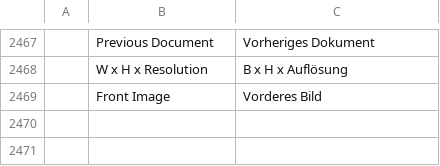
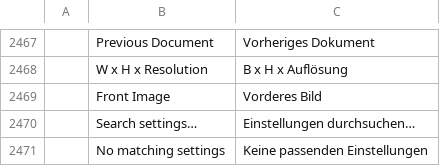
Before and after one commit to Elvis33LE/photocraft, a TSV file: crates/ui-egui/src/i18n/de.tsv, drawn as a sheet; only a part is shown, gaps mark what is left out; the diff names each change by its address in the sheet, - before the commit and + after, or states it on an @@ line.

```diff
--- a/crates/ui-egui/src/i18n/de.tsv
+++ b/crates/ui-egui/src/i18n/de.tsv
+row 2470:  | Search settings… | Einstellungen durchsuchen…
+row 2471:  | No matching settings | Keine passenden Einstellungen
```
Also changed, not shown: crates/ui-egui/src/i18n/el.tsv, crates/ui-egui/src/i18n/it.tsv, 14 other files.
